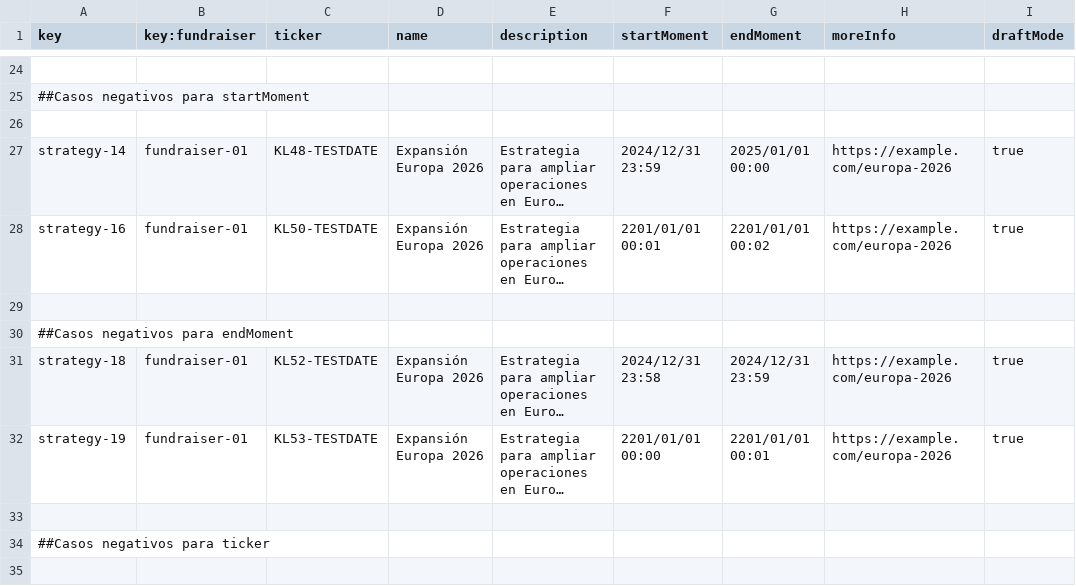
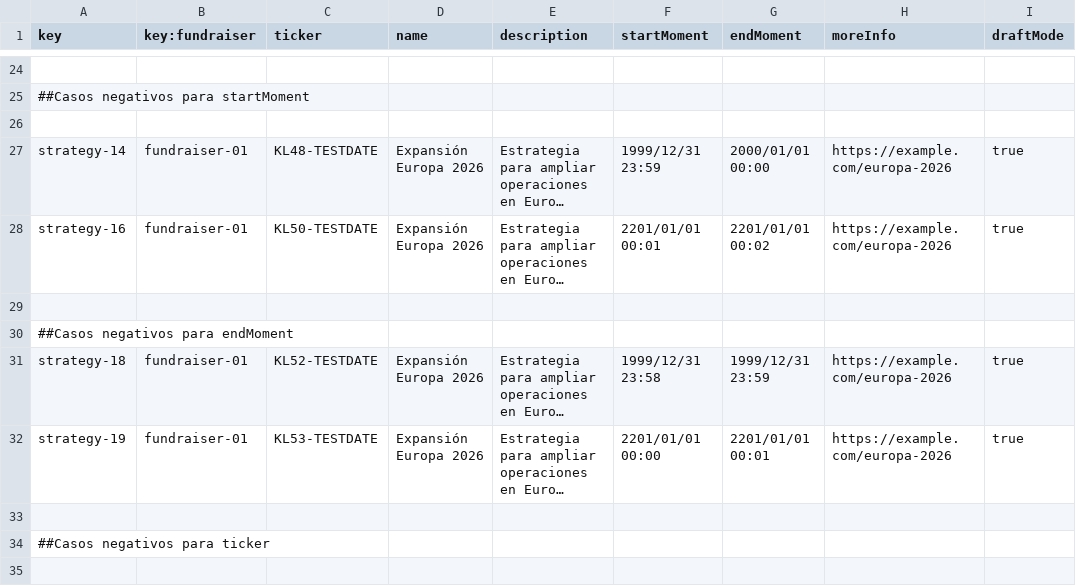
Before and after one commit to DP2-G-067/Acme-Starters-C, a CSV file: src/main/resources/WEB-INF/data/errata/batch-01/strategy.csv, drawn as a sheet; only a part is shown, gaps mark what is left out; long unchanged cells end in …; the diff names each change by its address in the sheet, - before the commit and + after, or states it on an @@ line.

```diff
--- a/src/main/resources/WEB-INF/data/errata/batch-01/strategy.csv
+++ b/src/main/resources/WEB-INF/data/errata/batch-01/strategy.csv
-F27 (startMoment): 2024/12/31 23:59
+F27 (startMoment): 1999/12/31 23:59
-G27 (endMoment): 2025/01/01 00:00
+G27 (endMoment): 2000/01/01 00:00
-F31 (startMoment): 2024/12/31 23:58
+F31 (startMoment): 1999/12/31 23:58
-G31 (endMoment): 2024/12/31 23:59
+G31 (endMoment): 1999/12/31 23:59
```
Also changed, not shown: src/main/resources/WEB-INF/data/errata/batch-01/fundraiser.csv, src/main/resources/WEB-INF/data/errata/batch-01/tactic.csv, 8 other files.
